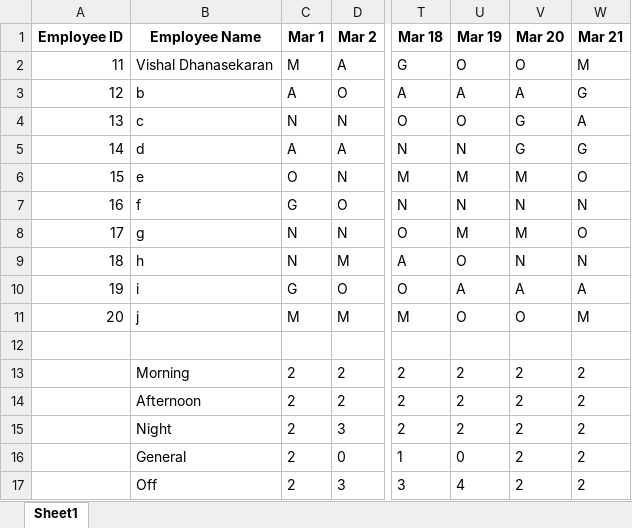
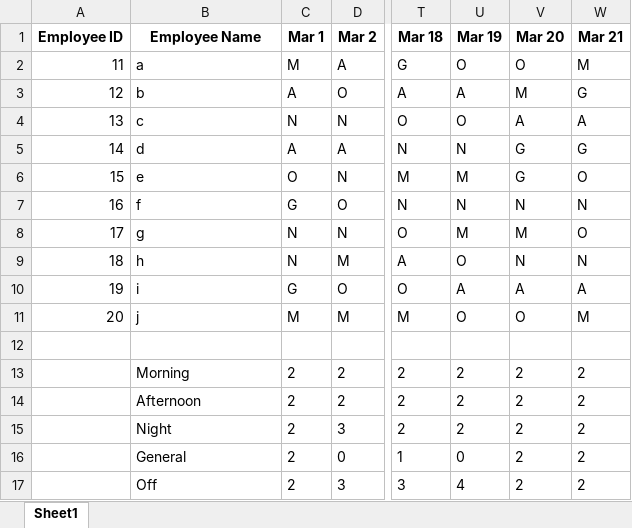
Before and after one commit to VishalDhanasek/flask, an Excel workbook: modified_roster.xlsx, sheet Sheet1, drawn as a sheet; only a part is shown, gaps mark what is left out; values as stored, in another font and other column widths than the file's, no borders; the diff names each change by its address in the sheet, - before the commit and + after, or states it on an @@ line.

```diff
--- a/modified_roster.xlsx (sheet Sheet1)
+++ b/modified_roster.xlsx (sheet Sheet1)
-B2 (Employee Name): Vishal Dhanasekaran
+B2 (Employee Name): a
-V3 (Mar 20): A
+V3 (Mar 20): M
-V4 (Mar 20): G
+V4 (Mar 20): A
-V6 (Mar 20): M
+V6 (Mar 20): G
```
Also changed, not shown: swap_request_log.xlsx, 2 other files.
